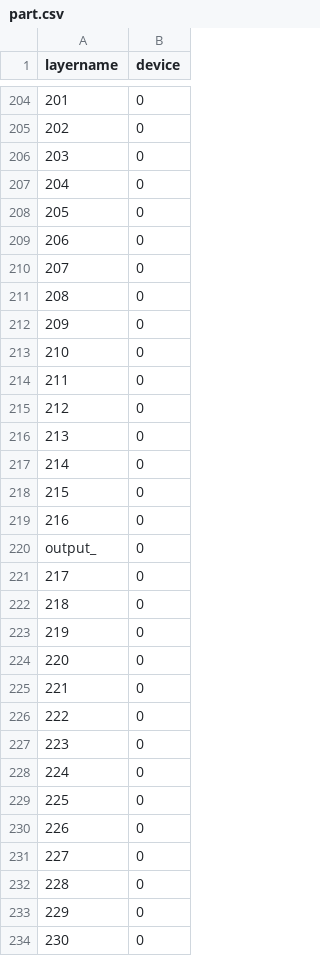
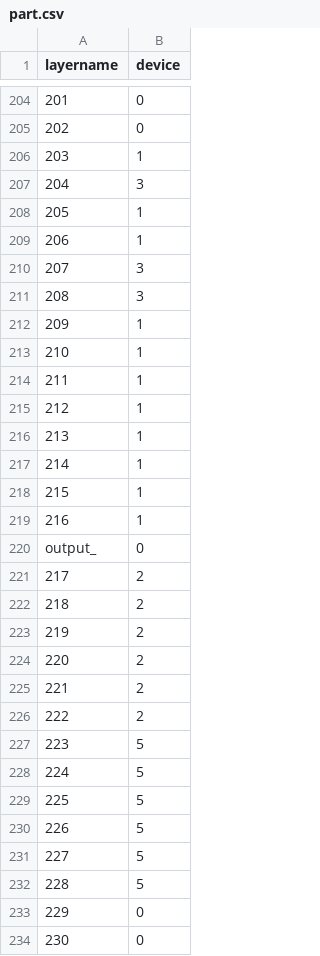
Before and after one commit to huanchen-stack/obj-detection-optimizer, a CSV file: testcases/yolor-nano/part.csv, drawn as a sheet; only a part is shown, gaps mark what is left out; the diff covers the shown part only; the diff names each change by its address in the sheet, - before the commit and + after, or states it on an @@ line.

```diff
--- a/testcases/yolor-nano/part.csv
+++ b/testcases/yolor-nano/part.csv
-B206 (device): 0
+B206 (device): 1
-B207 (device): 0
+B207 (device): 3
-B208:B209 (device): 0
+B208:B209 (device): 1
-B210:B211 (device): 0
+B210:B211 (device): 3
-B212:B219 (device): 0
+B212:B219 (device): 1
-B221:B226 (device): 0
+B221:B226 (device): 2
-B227:B232 (device): 0
+B227:B232 (device): 5
```
Also changed, not shown: 21 edited cells elsewhere in this file, device_assignment.csv, testcases/yolor-nano/priority.csv, 4 other files.
